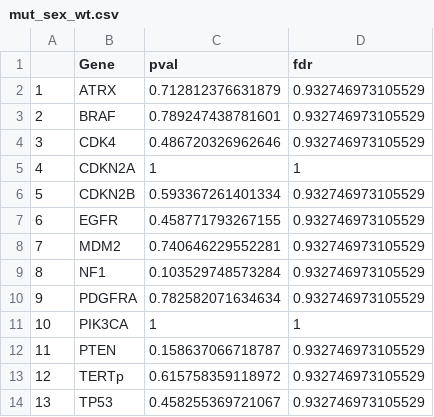
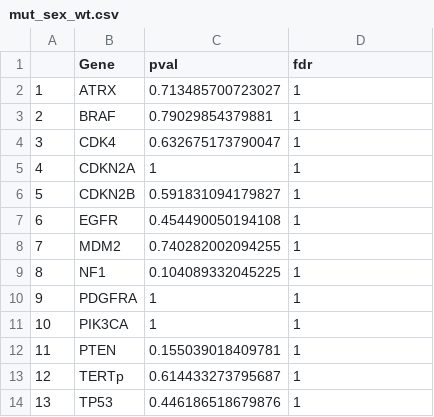
Before and after one commit to wanglab-cns/cns-ngs-clinical, a CSV file: result/barPlot/csv/mut_sex_wt.csv, drawn as a sheet.

```diff
--- a/result/barPlot/csv/mut_sex_wt.csv
+++ b/result/barPlot/csv/mut_sex_wt.csv
@@ -1,14 +1,14 @@
 "","Gene","pval","fdr"
-"1","ATRX",0.712812376631879,0.932746973105529
-"2","BRAF",0.789247438781601,0.932746973105529
-"3","CDK4",0.486720326962646,0.932746973105529
+"1","ATRX",0.713485700723027,1
+"2","BRAF",0.79029854379881,1
+"3","CDK4",0.632675173790047,1
 "4","CDKN2A",1,1
-"5","CDKN2B",0.593367261401334,0.932746973105529
-"6","EGFR",0.458771793267155,0.932746973105529
-"7","MDM2",0.740646229552281,0.932746973105529
-"8","NF1",0.103529748573284,0.932746973105529
-"9","PDGFRA",0.782582071634634,0.932746973105529
+"5","CDKN2B",0.591831094179827,1
+"6","EGFR",0.454490050194108,1
+"7","MDM2",0.740282002094255,1
+"8","NF1",0.104089332045225,1
+"9","PDGFRA",1,1
 "10","PIK3CA",1,1
-"11","PTEN",0.158637066718787,0.932746973105529
-"12","TERTp",0.615758359118972,0.932746973105529
-"13","TP53",0.458255369721067,0.932746973105529
+"11","PTEN",0.155039018409781,1
+"12","TERTp",0.614433273795687,1
+"13","TP53",0.446186518679876,1
```
Also changed, not shown: result/barPlot/csv/mut_age_mut.csv, result/barPlot/csv/mut_age_wt.csv, 26 other files.
